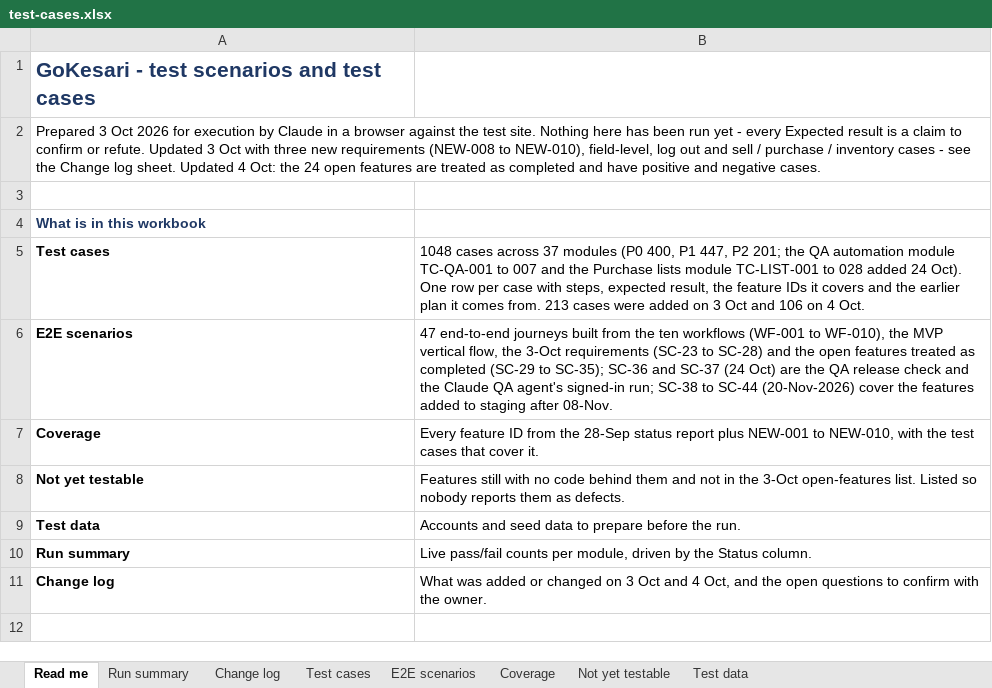
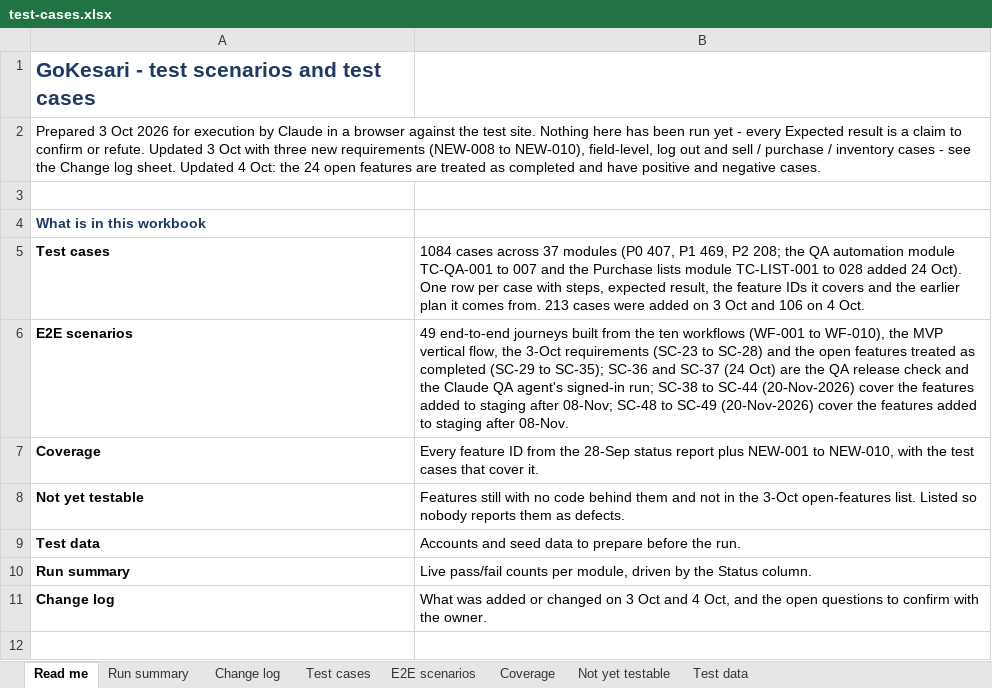
Before and after one commit to sanjaymorankar-debug/GoKesari, an Excel workbook: test-cases.xlsx, sheet Read me, drawn as a sheet; only a part is shown; values as stored, in another font and other column widths than the file's, no borders; the diff names each change by its address in the sheet, - before the commit and + after, or states it on an @@ line.

```diff
--- a/test-cases.xlsx (sheet Read me)
+++ b/test-cases.xlsx (sheet Read me)
-B5: 1048 cases across 37 modules (P0 400, P1 447, P2 201; the QA…
+B5: 1084 cases across 37 modules (P0 407, P1 469, P2 208; the QA…
-B6: 47 end-to-end journeys built from the ten workflows (WF-001 to WF-010), the MVP vertical flow, the 3-Oct requirements (SC-23 to SC-28) and the open features treated as completed (SC-29 to SC-35); SC-36 and SC-37 (24 Oct) are the QA release check and the Claude QA agent's signed-in run; SC-38 to SC-44 (20-Nov-2026) cover…
+B6: 49 end-to-end journeys built from the ten workflows (WF-001 to WF-010), the MVP vertical flow, the 3-Oct requirements (SC-23 to SC-28) and the open features treated as completed (SC-29 to SC-35); SC-36 and SC-37 (24 Oct) are the QA release check and the Claude QA agent's signed-in run; SC-38 to SC-44 (20-Nov-2026) cover the features added to staging after 08-Nov; SC-48 to SC-49 (20-Nov-2026) cover…
```
Also changed, not shown: sheet Test cases, sheet Run summary, sheet Coverage, sheet E2E scenarios, sheet Change log, 4 other files.
